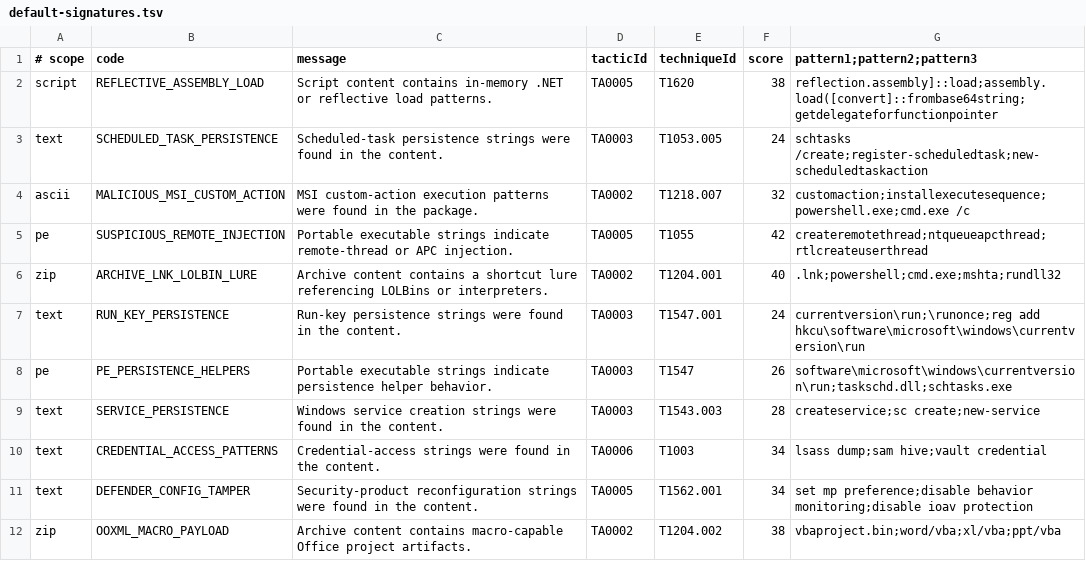
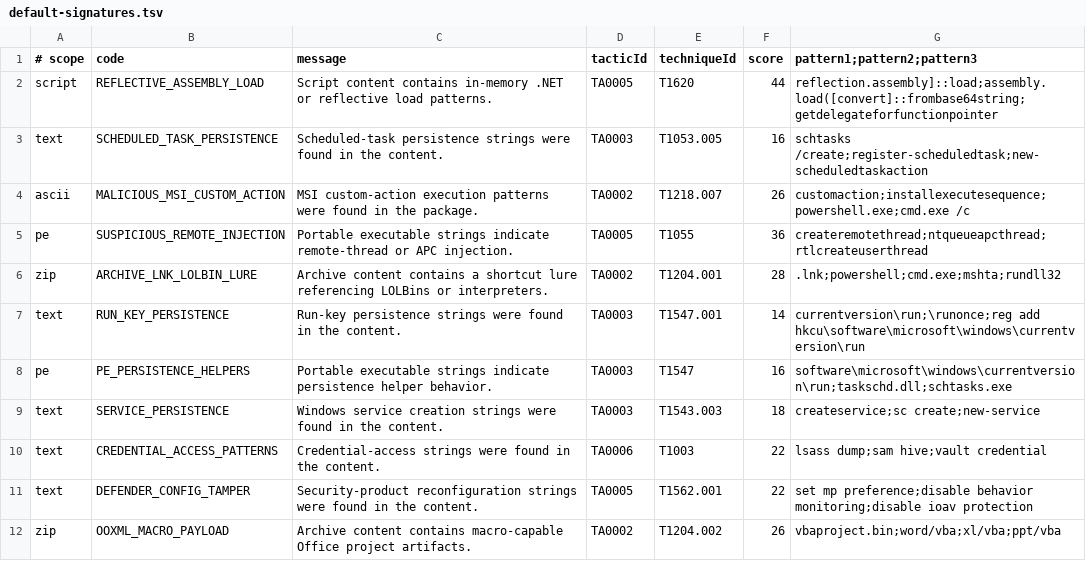
Before and after one commit to Palmertech-Webdev/AntiVirus, a TSV file: agent/windows/signatures/default-signatures.tsv, drawn as a sheet.

```diff
--- a/agent/windows/signatures/default-signatures.tsv
+++ b/agent/windows/signatures/default-signatures.tsv
@@ -1,12 +1,12 @@
 # scope|code|message|tacticId|techniqueId|score|pattern1;pattern2;pattern3
-script|REFLECTIVE_ASSEMBLY_LOAD|Script content contains in-memory .NET or reflective load patterns.|TA0005|T1620|38|reflection.assembly]::load;assembly.load([convert]::frombase64string;getdelegateforfunctionpointer
-text|SCHEDULED_TASK_PERSISTENCE|Scheduled-task persistence strings were found in the content.|TA0003|T1053.005|24|schtasks /create;register-scheduledtask;new-scheduledtaskaction
-ascii|MALICIOUS_MSI_CUSTOM_ACTION|MSI custom-action execution patterns were found in the package.|TA0002|T1218.007|32|customaction;installexecutesequence;powershell.exe;cmd.exe /c
-pe|SUSPICIOUS_REMOTE_INJECTION|Portable executable strings indicate remote-thread or APC injection.|TA0005|T1055|42|createremotethread;ntqueueapcthread;rtlcreateuserthread
-zip|ARCHIVE_LNK_LOLBIN_LURE|Archive content contains a shortcut lure referencing LOLBins or interpreters.|TA0002|T1204.001|40|.lnk;powershell;cmd.exe;mshta;rundll32
-text|RUN_KEY_PERSISTENCE|Run-key persistence strings were found in the content.|TA0003|T1547.001|24|currentversion\run;\runonce;reg add hkcu\software\microsoft\windows\currentversion\run
-pe|PE_PERSISTENCE_HELPERS|Portable executable strings indicate persistence helper behavior.|TA0003|T1547|26|software\microsoft\windows\currentversion\run;taskschd.dll;schtasks.exe
-text|SERVICE_PERSISTENCE|Windows service creation strings were found in the content.|TA0003|T1543.003|28|createservice;sc create;new-service
-text|CREDENTIAL_ACCESS_PATTERNS|Credential-access strings were found in the content.|TA0006|T1003|34|lsass dump;sam hive;vault credential
-text|DEFENDER_CONFIG_TAMPER|Security-product reconfiguration strings were found in the content.|TA0005|T1562.001|34|set mp preference;disable behavior monitoring;disable ioav protection
-zip|OOXML_MACRO_PAYLOAD|Archive content contains macro-capable Office project artifacts.|TA0002|T1204.002|38|vbaproject.bin;word/vba;xl/vba;ppt/vba
+script|REFLECTIVE_ASSEMBLY_LOAD|Script content contains in-memory .NET or reflective load patterns.|TA0005|T1620|44|reflection.assembly]::load;assembly.load([convert]::frombase64string;getdelegateforfunctionpointer
+text|SCHEDULED_TASK_PERSISTENCE|Scheduled-task persistence strings were found in the content.|TA0003|T1053.005|16|schtasks /create;register-scheduledtask;new-scheduledtaskaction
+ascii|MALICIOUS_MSI_CUSTOM_ACTION|MSI custom-action execution patterns were found in the package.|TA0002|T1218.007|26|customaction;installexecutesequence;powershell.exe;cmd.exe /c
+pe|SUSPICIOUS_REMOTE_INJECTION|Portable executable strings indicate remote-thread or APC injection.|TA0005|T1055|36|createremotethread;ntqueueapcthread;rtlcreateuserthread
+zip|ARCHIVE_LNK_LOLBIN_LURE|Archive content contains a shortcut lure referencing LOLBins or interpreters.|TA0002|T1204.001|28|.lnk;powershell;cmd.exe;mshta;rundll32
+text|RUN_KEY_PERSISTENCE|Run-key persistence strings were found in the content.|TA0003|T1547.001|14|currentversion\run;\runonce;reg add hkcu\software\microsoft\windows\currentversion\run
+pe|PE_PERSISTENCE_HELPERS|Portable executable strings indicate persistence helper behavior.|TA0003|T1547|16|software\microsoft\windows\currentversion\run;taskschd.dll;schtasks.exe
+text|SERVICE_PERSISTENCE|Windows service creation strings were found in the content.|TA0003|T1543.003|18|createservice;sc create;new-service
+text|CREDENTIAL_ACCESS_PATTERNS|Credential-access strings were found in the content.|TA0006|T1003|22|lsass dump;sam hive;vault credential
+text|DEFENDER_CONFIG_TAMPER|Security-product reconfiguration strings were found in the content.|TA0005|T1562.001|22|set mp preference;disable behavior monitoring;disable ioav protection
+zip|OOXML_MACRO_PAYLOAD|Archive content contains macro-capable Office project artifacts.|TA0002|T1204.002|26|vbaproject.bin;word/vba;xl/vba;ppt/vba
```
Also changed, not shown: 33 other files.
